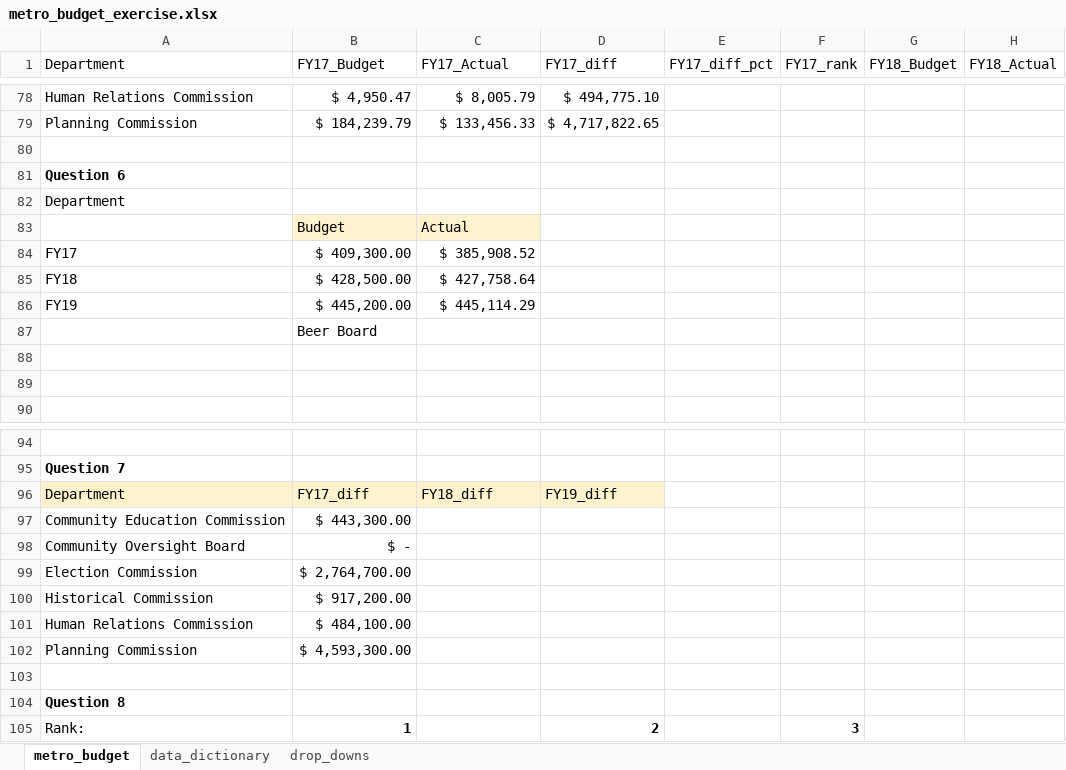
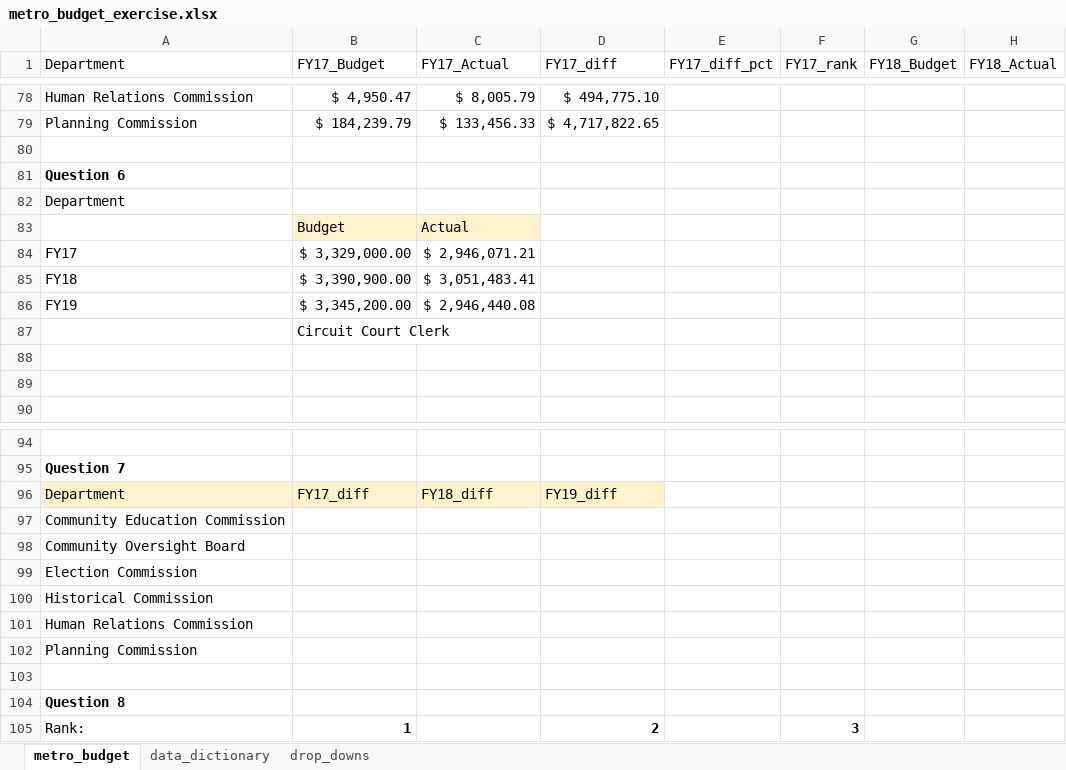
Before and after one commit to NSS-Data-Analytics-Cohort-16/da16-lookups-exercise-MatthewRitchey, an Excel workbook: metro_budget_exercise.xlsx, sheet metro_budget, drawn as a sheet; only a part is shown, gaps mark what is left out; values as stored, in another font and other column widths than the file's, no borders; charts and pictures and conditional formats not drawn; the diff names each change by its address in the sheet, - before the commit and + after, or states it on an @@ line.

Commit message:
final

```diff
--- a/metro_budget_exercise.xlsx (sheet metro_budget)
+++ b/metro_budget_exercise.xlsx (sheet metro_budget)
-B84 (FY17_Budget): $ 409,300.00
+B84 (FY17_Budget): $ 3,329,000.00
-C84 (FY17_Actual): $ 385,908.52
+C84 (FY17_Actual): $ 2,946,071.21
-B85 (FY17_Budget): $ 428,500.00
+B85 (FY17_Budget): $ 3,390,900.00
-C85 (FY17_Actual): $ 427,758.64
+C85 (FY17_Actual): $ 3,051,483.41
-B86 (FY17_Budget): $ 445,200.00
+B86 (FY17_Budget): $ 3,345,200.00
-C86 (FY17_Actual): $ 445,114.29
+C86 (FY17_Actual): $ 2,946,440.08
-B87 (FY17_Budget): Beer Board
+B87 (FY17_Budget): Circuit Court Clerk
-B97 (FY17_Budget): $ 443,300.00
+B97 (FY17_Budget): (empty)
-B98 (FY17_Budget): $ -
+B98 (FY17_Budget): (empty)
-B99 (FY17_Budget): $ 2,764,700.00
+B99 (FY17_Budget): (empty)
-B100 (FY17_Budget): $ 917,200.00
+B100 (FY17_Budget): (empty)
-B101 (FY17_Budget): $ 484,100.00
+B101 (FY17_Budget): (empty)
-B102 (FY17_Budget): $ 4,593,300.00
+B102 (FY17_Budget): (empty)
```
Also changed, not shown: charts or pictures.
